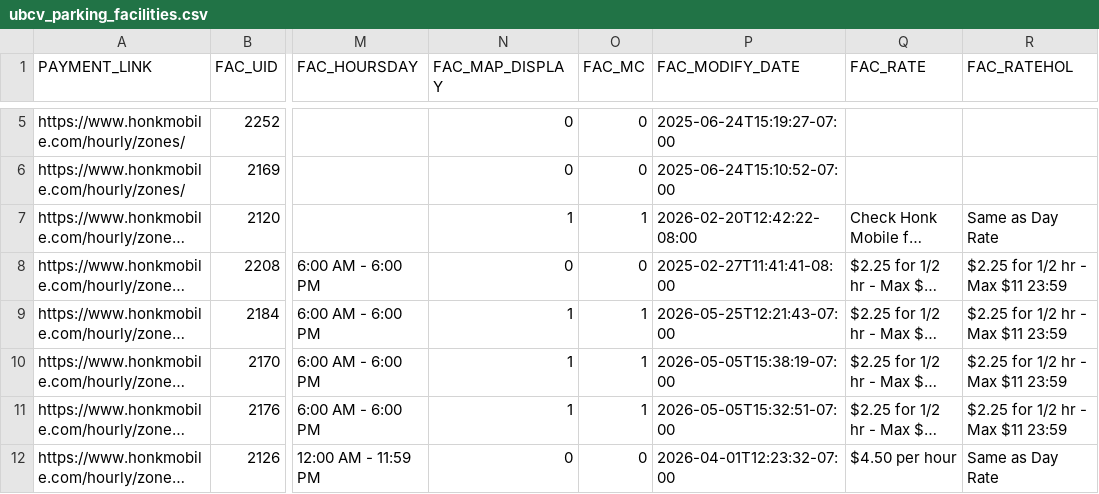
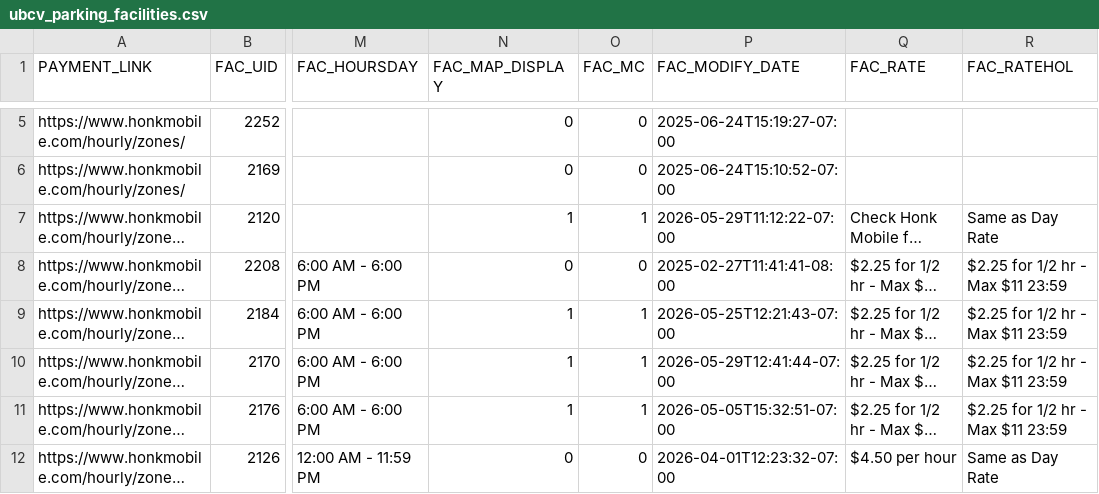
Before and after one commit to UBCGeodata/ubcv-parking, a CSV file: csv/ubcv_parking_facilities.csv, drawn as a sheet; only a part is shown, gaps mark what is left out; long unchanged cells end in …; the diff names each change by its address in the sheet, - before the commit and + after, or states it on an @@ line.

```diff
--- a/csv/ubcv_parking_facilities.csv
+++ b/csv/ubcv_parking_facilities.csv
-P7 (FAC_MODIFY_DATE): 2026-02-20T12:42:22-08:00
+P7 (FAC_MODIFY_DATE): 2026-05-29T11:12:22-07:00
-P10 (FAC_MODIFY_DATE): 2026-05-05T15:38:19-07:00
+P10 (FAC_MODIFY_DATE): 2026-05-29T12:41:44-07:00
```
Also changed, not shown: 2 other files.
